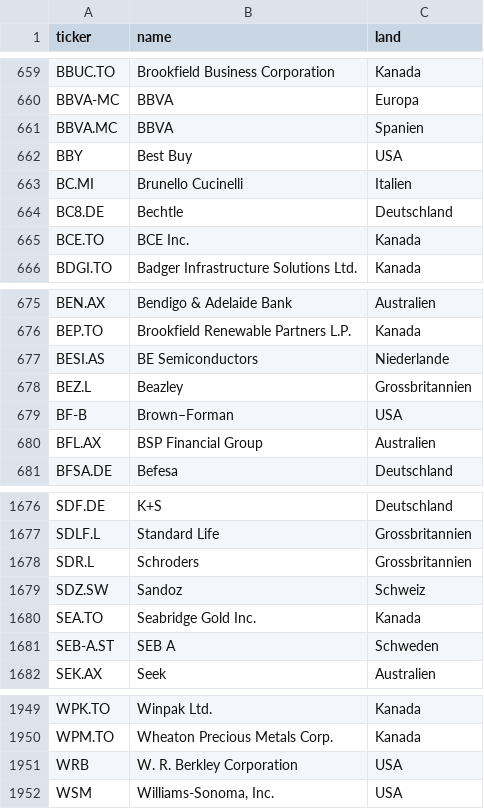
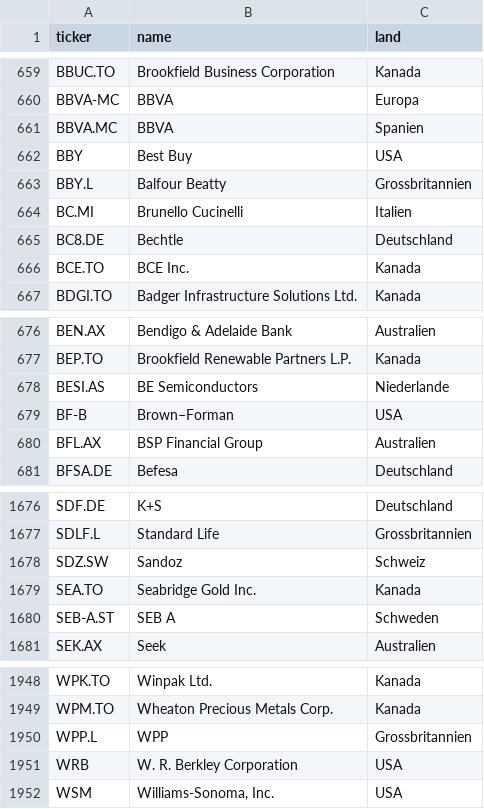
Before and after one commit to JNstocks/screener, a CSV file: universum.csv, drawn as a sheet; only a part is shown, gaps mark what is left out; removed rows and columns are numbered as before the commit, all else as after; the diff names each change by its address in the sheet, - before the commit and + after, or states it on an @@ line.

```diff
--- a/universum.csv
+++ b/universum.csv
+row 663: BBY.L | Balfour Beatty | Grossbritannien
-row 678: BEZ.L | Beazley | Grossbritannien
-row 1678: SDR.L | Schroders | Grossbritannien
+row 1950: WPP.L | WPP | Grossbritannien
```
Also changed, not shown: daten/grosse5.csv, daten/kennzahlen.csv, 3 other files.
